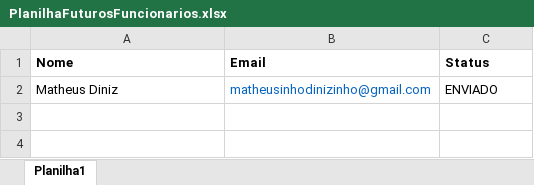
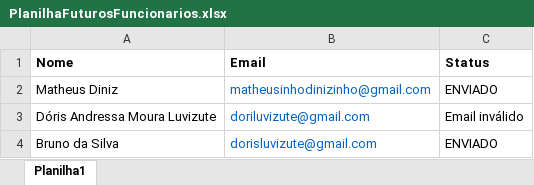
Before and after one commit to dorisluvizute/BotEmail, an Excel workbook: files/PlanilhaFuturosFuncionarios.xlsx, sheet Planilha1, drawn as a sheet; values as stored, in another font and other column widths than the file's, no borders; the diff names each change by its address in the sheet, - before the commit and + after, or states it on an @@ line.

Commit message:
HTML e formatação do email

```diff
--- a/files/PlanilhaFuturosFuncionarios.xlsx (sheet Planilha1)
+++ b/files/PlanilhaFuturosFuncionarios.xlsx (sheet Planilha1)
+row 3: Dóris Andressa Moura Luvizute | doriluvizute@gmail.com | Email inválido
+row 4: Bruno da Silva | dorisluvizute@gmail.com | ENVIADO
```
Also changed, not shown: 6 other files.
